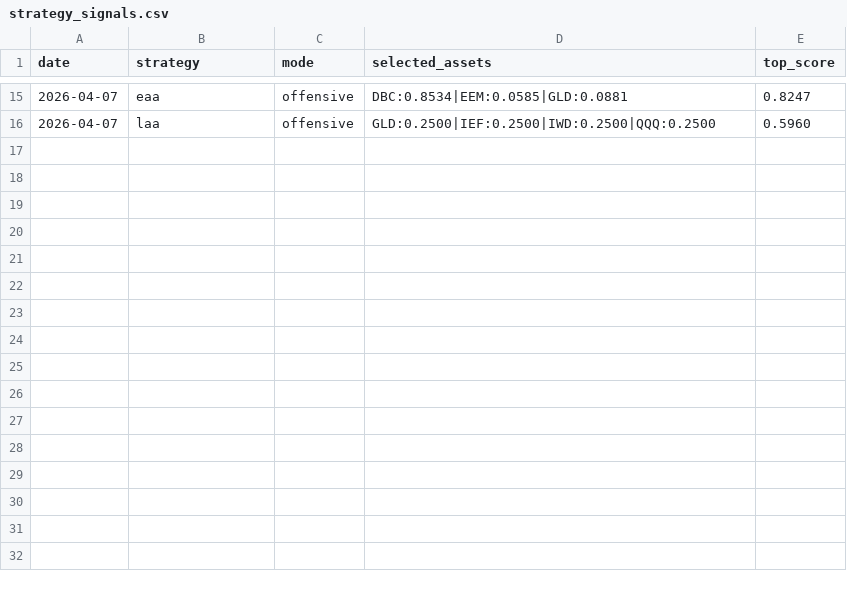
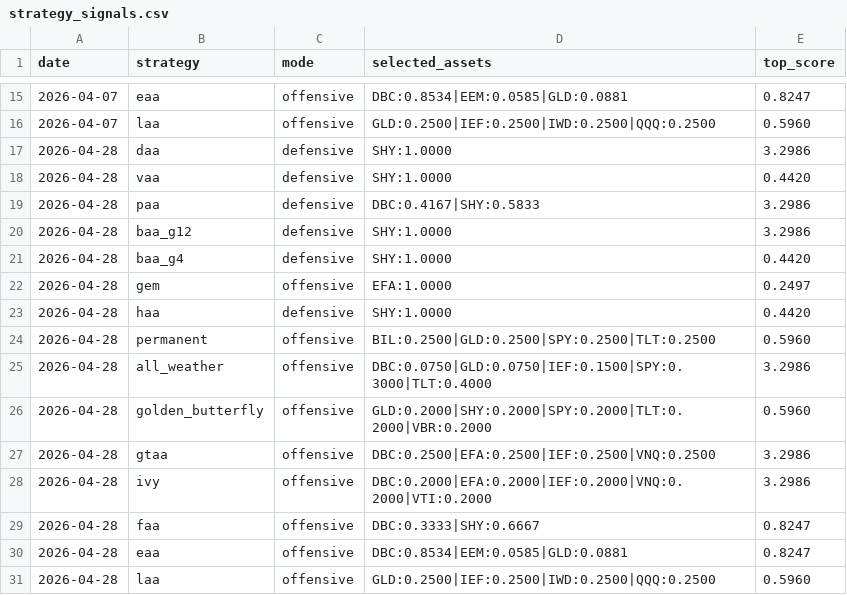
Before and after one commit to phj1120/classicQuant, a CSV file: data/strategy_signals.csv, drawn as a sheet; only a part is shown, gaps mark what is left out.

```diff
--- a/data/strategy_signals.csv
+++ b/data/strategy_signals.csv
@@ -16 +16,16 @@ date,strategy,mode,selected_assets,top_score
 2026-04-07,laa,offensive,GLD:0.2500|IEF:0.2500|IWD:0.2500|QQQ:0.2500,0.5960
+2026-04-28,daa,defensive,SHY:1.0000,3.2986
+2026-04-28,vaa,defensive,SHY:1.0000,0.4420
+2026-04-28,paa,defensive,DBC:0.4167|SHY:0.5833,3.2986
+2026-04-28,baa_g12,defensive,SHY:1.0000,3.2986
+2026-04-28,baa_g4,defensive,SHY:1.0000,0.4420
+2026-04-28,gem,offensive,EFA:1.0000,0.2497
+2026-04-28,haa,defensive,SHY:1.0000,0.4420
+2026-04-28,permanent,offensive,BIL:0.2500|GLD:0.2500|SPY:0.2500|TLT:0.2500,0.5960
+2026-04-28,all_weather,offensive,DBC:0.0750|GLD:0.0750|IEF:0.1500|SPY:0.3000|TLT:0.4000,3.2986
+2026-04-28,golden_butterfly,offensive,GLD:0.2000|SHY:0.2000|SPY:0.2000|TLT:0.2000|VBR:0.2000,0.5960
+2026-04-28,gtaa,offensive,DBC:0.2500|EFA:0.2500|IEF:0.2500|VNQ:0.2500,3.2986
+2026-04-28,ivy,offensive,DBC:0.2000|EFA:0.2000|IEF:0.2000|VNQ:0.2000|VTI:0.2000,3.2986
+2026-04-28,faa,offensive,DBC:0.3333|SHY:0.6667,0.8247
+2026-04-28,eaa,offensive,DBC:0.8534|EEM:0.0585|GLD:0.0881,0.8247
+2026-04-28,laa,offensive,GLD:0.2500|IEF:0.2500|IWD:0.2500|QQQ:0.2500,0.5960
```
Also changed, not shown: 8 other files.
